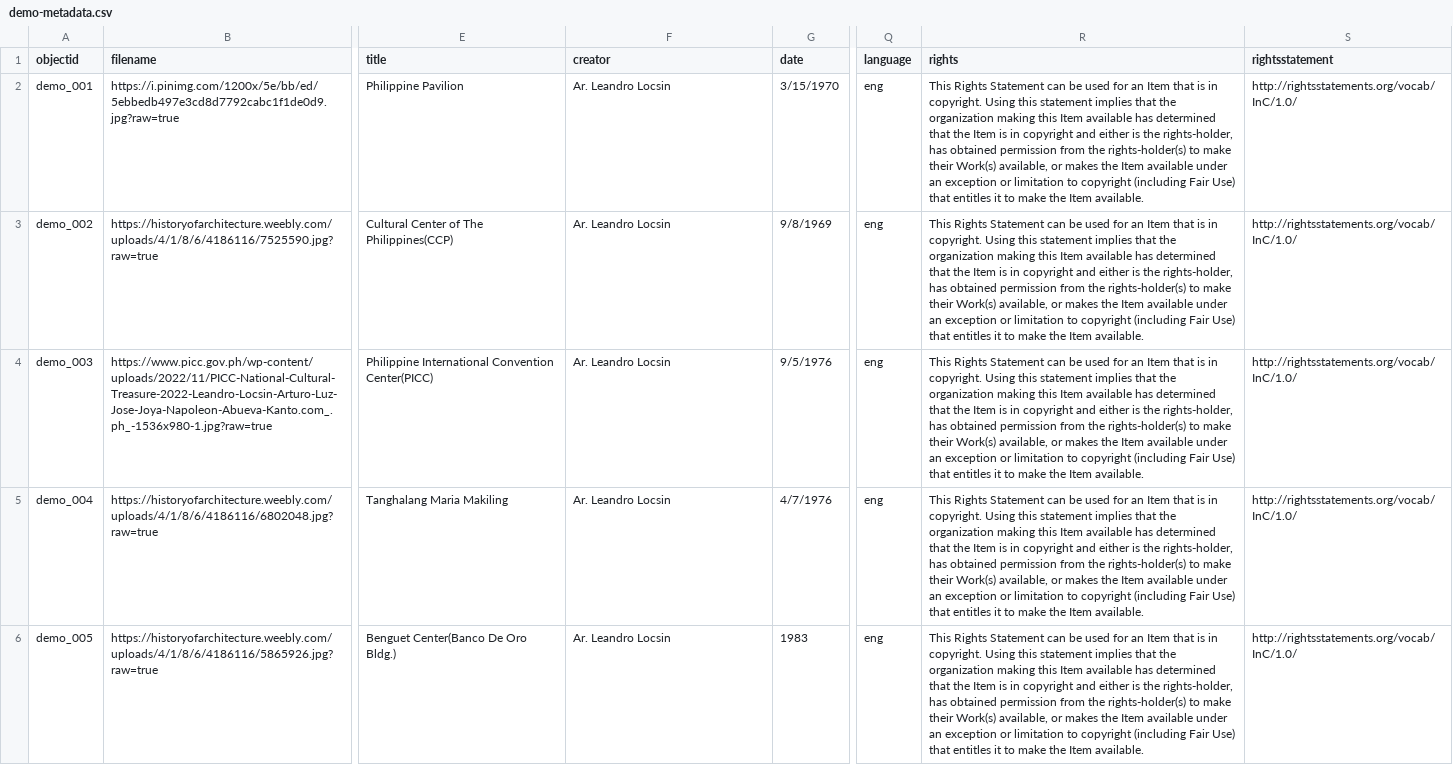
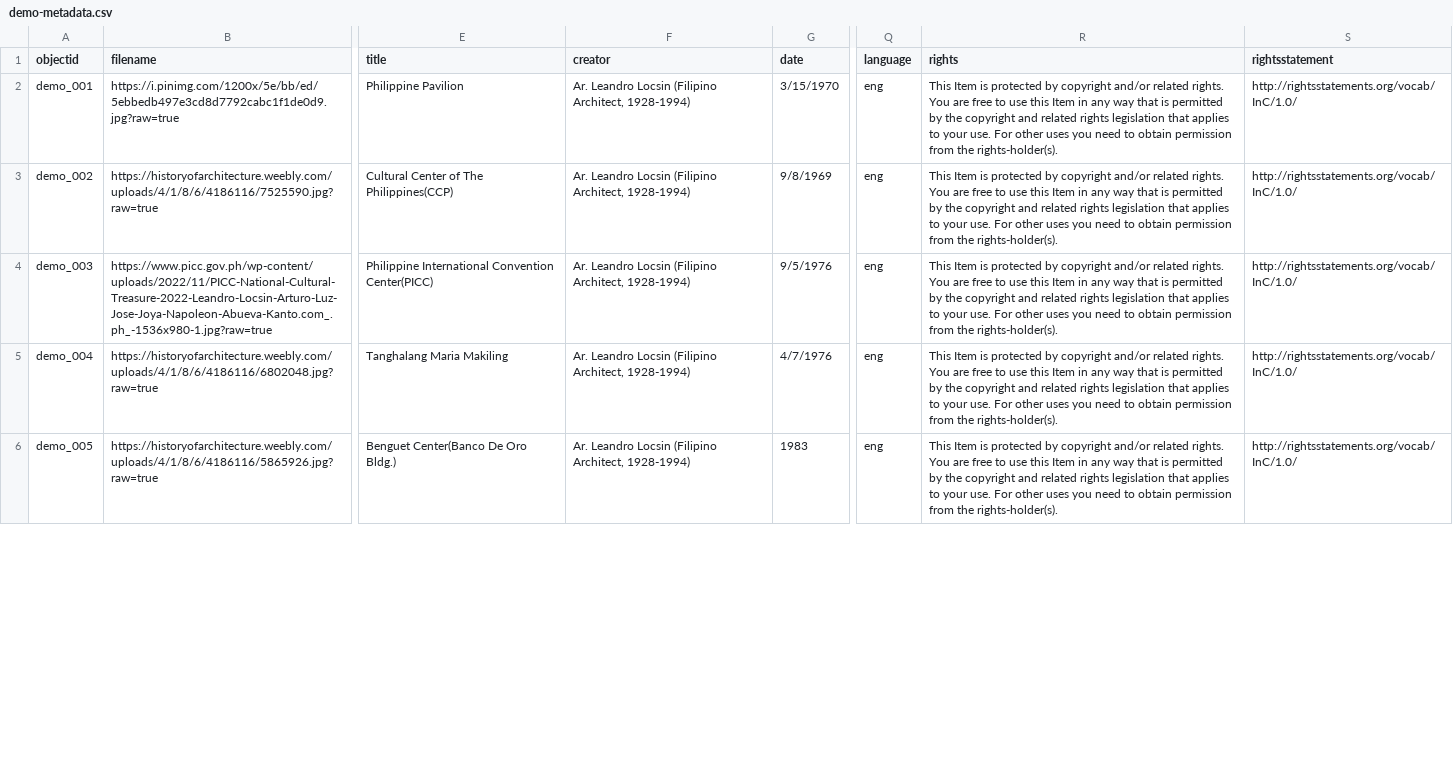
Before and after one commit to ragnarouk/Arkitekto, a CSV file: _data/demo-metadata.csv, drawn as a sheet; only a part is shown, gaps mark what is left out; the diff covers the shown part only; the diff names each change by its address in the sheet, - before the commit and + after, or states it on an @@ line.

Commit message:
Add files via upload

```diff
--- a/_data/demo-metadata.csv
+++ b/_data/demo-metadata.csv
-F2:F6 (creator): Ar. Leandro Locsin
+F2:F6 (creator): Ar. Leandro Locsin (Filipino Architect, 1928-1994)
-R2:R6 (rights): This Rights Statement can be used for an Item that is in copyright. Using this statement implies that the organization making this Item available has determined that the Item is in copyright and either is the rights-holder, has obtained permission from the rights-holder(s) to make their Work(s) available, or makes the Item available under an exception or limitation to copyright (including Fair Use) that entitles it to make the Item available.
+R2:R6 (rights): This Item is protected by copyright and/or related rights. You are free to use this Item in any way that is permitted by the copyright and related rights legislation that applies to your use. For other uses you need to obtain permission from the rights-holder(s).
```
Also changed, not shown: 35 edited cells elsewhere in this file.
